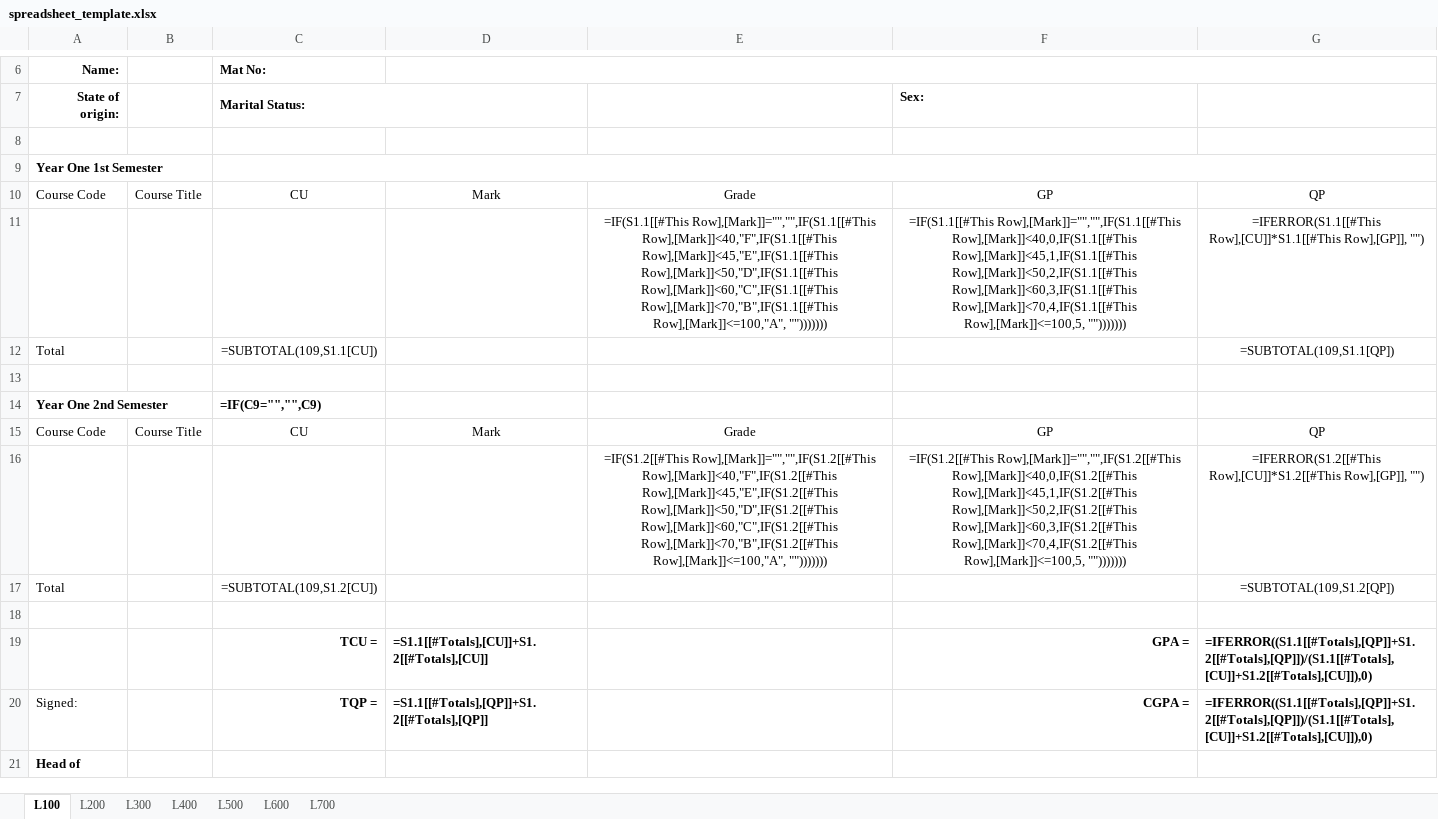
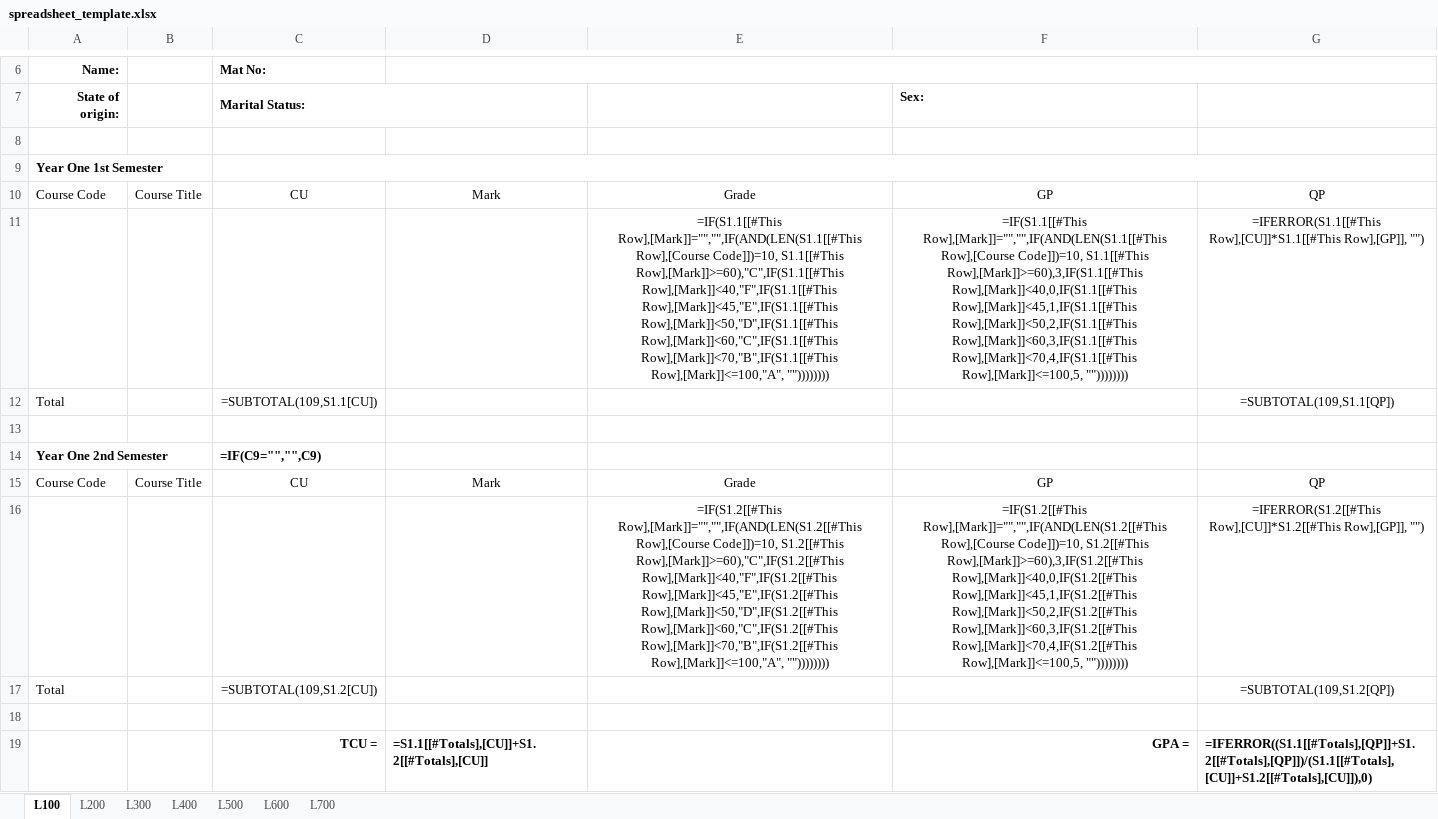
Before and after one commit to goody-h/university-datahub-admin, an Excel workbook: static/excel/templates/spreadsheet_template.xlsx, sheet L100, drawn as a sheet; only a part is shown, gaps mark what is left out; the shorter side is filled out with more unchanged rows; values as stored, in another font and other column widths than the file's, no borders; formulas are shown in place of their values; charts and pictures and table styles not drawn; the diff names each change by its address in the sheet, - before the commit and + after, or states it on an @@ line.

```diff
--- a/static/excel/templates/spreadsheet_template.xlsx (sheet L100)
+++ b/static/excel/templates/spreadsheet_template.xlsx (sheet L100)
-E11: =IF(S1.1[[#This Row],[Mark]]="","",IF(S1.1[[#This Row],[Mark]]<40,"F",IF(S1.1[[#This Row],[Mark]]<45,"E",IF(S1.1[[#This Row],[Mark]]<50,"D",IF(S1.1[[#This Row],[Mark]]<60,"C",IF(S1.1[[#This Row],[Mark]]<70,"B",IF(S1.1[[#This Row],[Mark]]<=100,"A", "")))))))
+E11: =IF(S1.1[[#This Row],[Mark]]="","",IF(AND(LEN(S1.1[[#This Row],[Course Code]])=10, S1.1[[#This Row],[Mark]]>=60),"C",IF(S1.1[[#This Row],[Mark]]<40,"F",IF(S1.1[[#This Row],[Mark]]<45,"E",IF(S1.1[[#This Row],[Mark]]<50,"D",IF(S1.1[[#This Row],[Mark]]<60,"C",IF(S1.1[[#This Row],[Mark]]<70,"B",IF(S1.1[[#This Row],[Mark]]<=100,"A", ""))))))))
-F11: =IF(S1.1[[#This Row],[Mark]]="","",IF(S1.1[[#This Row],[Mark]]<40,0,IF(S1.1[[#This Row],[Mark]]<45,1,IF(S1.1[[#This Row],[Mark]]<50,2,IF(S1.1[[#This Row],[Mark]]<60,3,IF(S1.1[[#This Row],[Mark]]<70,4,IF(S1.1[[#This Row],[Mark]]<=100,5, "")))))))
+F11: =IF(S1.1[[#This Row],[Mark]]="","",IF(AND(LEN(S1.1[[#This Row],[Course Code]])=10, S1.1[[#This Row],[Mark]]>=60),3,IF(S1.1[[#This Row],[Mark]]<40,0,IF(S1.1[[#This Row],[Mark]]<45,1,IF(S1.1[[#This Row],[Mark]]<50,2,IF(S1.1[[#This Row],[Mark]]<60,3,IF(S1.1[[#This Row],[Mark]]<70,4,IF(S1.1[[#This Row],[Mark]]<=100,5, ""))))))))
-E16: =IF(S1.2[[#This Row],[Mark]]="","",IF(S1.2[[#This Row],[Mark]]<40,"F",IF(S1.2[[#This Row],[Mark]]<45,"E",IF(S1.2[[#This Row],[Mark]]<50,"D",IF(S1.2[[#This Row],[Mark]]<60,"C",IF(S1.2[[#This Row],[Mark]]<70,"B",IF(S1.2[[#This Row],[Mark]]<=100,"A", "")))))))
+E16: =IF(S1.2[[#This Row],[Mark]]="","",IF(AND(LEN(S1.2[[#This Row],[Course Code]])=10, S1.2[[#This Row],[Mark]]>=60),"C",IF(S1.2[[#This Row],[Mark]]<40,"F",IF(S1.2[[#This Row],[Mark]]<45,"E",IF(S1.2[[#This Row],[Mark]]<50,"D",IF(S1.2[[#This Row],[Mark]]<60,"C",IF(S1.2[[#This Row],[Mark]]<70,"B",IF(S1.2[[#This Row],[Mark]]<=100,"A", ""))))))))
-F16: =IF(S1.2[[#This Row],[Mark]]="","",IF(S1.2[[#This Row],[Mark]]<40,0,IF(S1.2[[#This Row],[Mark]]<45,1,IF(S1.2[[#This Row],[Mark]]<50,2,IF(S1.2[[#This Row],[Mark]]<60,3,IF(S1.2[[#This Row],[Mark]]<70,4,IF(S1.2[[#This Row],[Mark]]<=100,5, "")))))))
+F16: =IF(S1.2[[#This Row],[Mark]]="","",IF(AND(LEN(S1.2[[#This Row],[Course Code]])=10, S1.2[[#This Row],[Mark]]>=60),3,IF(S1.2[[#This Row],[Mark]]<40,0,IF(S1.2[[#This Row],[Mark]]<45,1,IF(S1.2[[#This Row],[Mark]]<50,2,IF(S1.2[[#This Row],[Mark]]<60,3,IF(S1.2[[#This Row],[Mark]]<70,4,IF(S1.2[[#This Row],[Mark]]<=100,5, ""))))))))
```
Also changed, not shown: sheet L200, sheet L300, sheet L400, sheet L500, sheet L600, sheet L700, static/excel/samples/Bio data sample.xlsx, static/excel/templates/summarysheet_template.xlsx, 7 other files.
